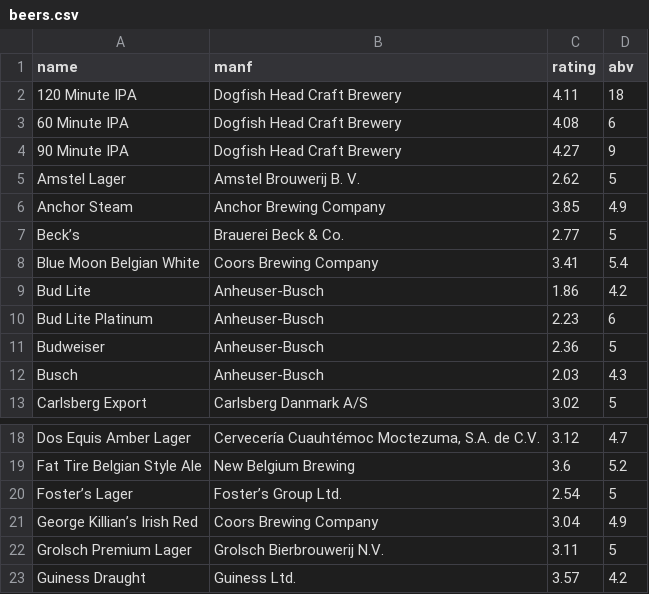
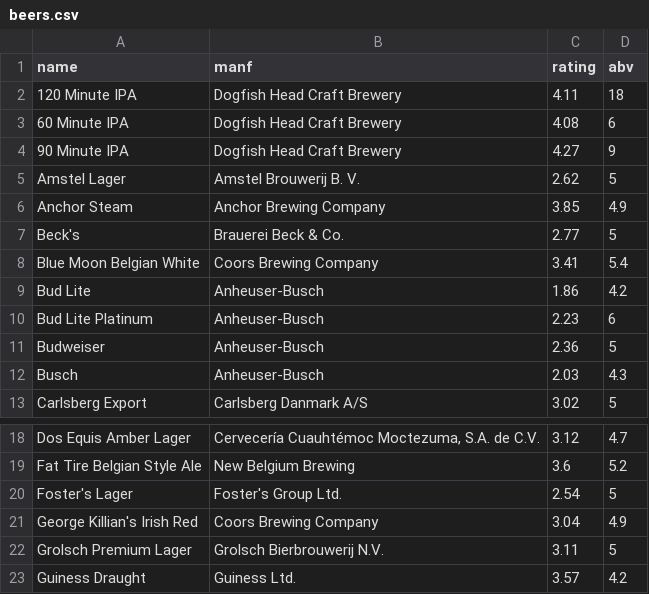
Before and after one commit to mhdzy/barbeerdrinker, a CSV file: tables/beers.csv, drawn as a sheet; only a part is shown, gaps mark what is left out.

```diff
--- a/tables/beers.csv
+++ b/tables/beers.csv
@@ -6,3 +6,3 @@ Amstel Lager,Amstel Brouwerij B. V.,2.62,5
 Anchor Steam,Anchor Brewing Company,3.85,4.9
-Beck’s,Brauerei Beck & Co.,2.77,5
+Beck's,Brauerei Beck & Co.,2.77,5
 Blue Moon Belgian White,Coors Brewing Company,3.41,5.4
@@ -19,4 +19,4 @@ Dos Equis Amber Lager,"Cervecería Cuauhtémoc Moctezuma, S.A. de C.V.",3.12,4.7
 Fat Tire Belgian Style Ale,New Belgium Brewing,3.6,5.2
-Foster’s Lager,Foster’s Group Ltd.,2.54,5
-George Killian’s Irish Red,Coors Brewing Company,3.04,4.9
+Foster's Lager,Foster's Group Ltd.,2.54,5
+George Killian's Irish Red,Coors Brewing Company,3.04,4.9
 Grolsch Premium Lager,Grolsch Bierbrouwerij N.V.,3.11,5
```
Also changed, not shown: tables/bars.csv, tables/frequents.csv, 13 other files.
